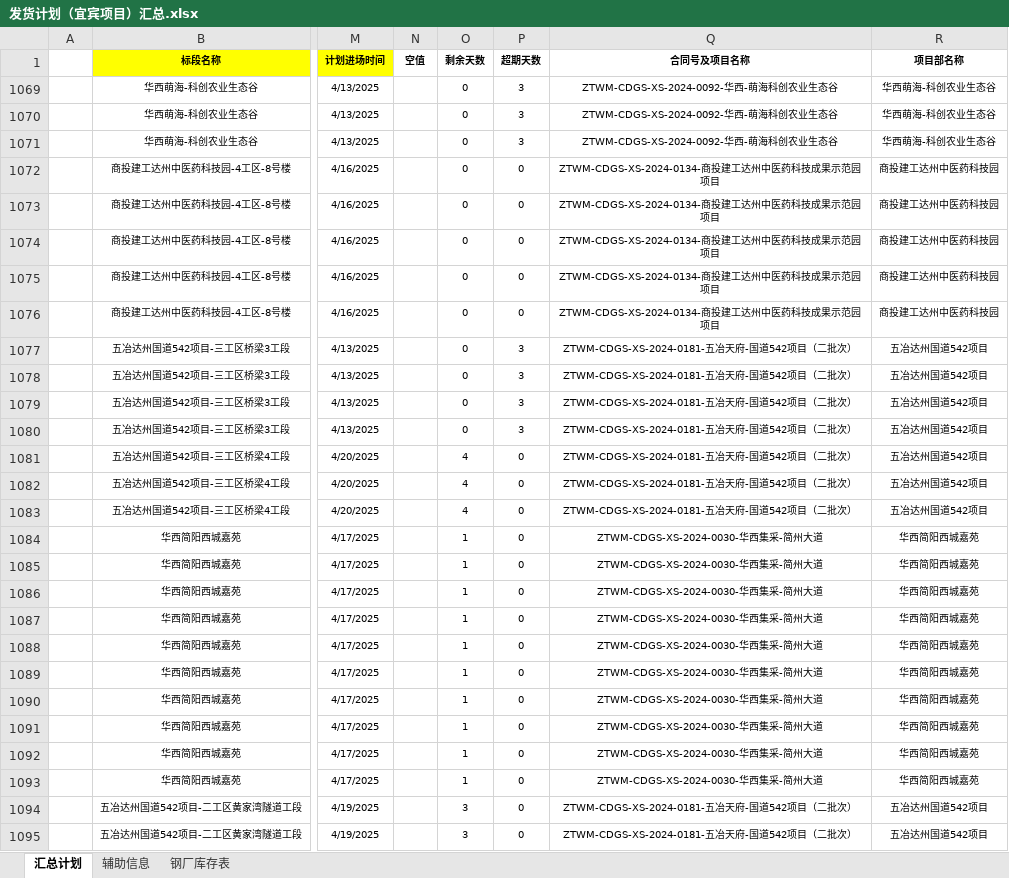
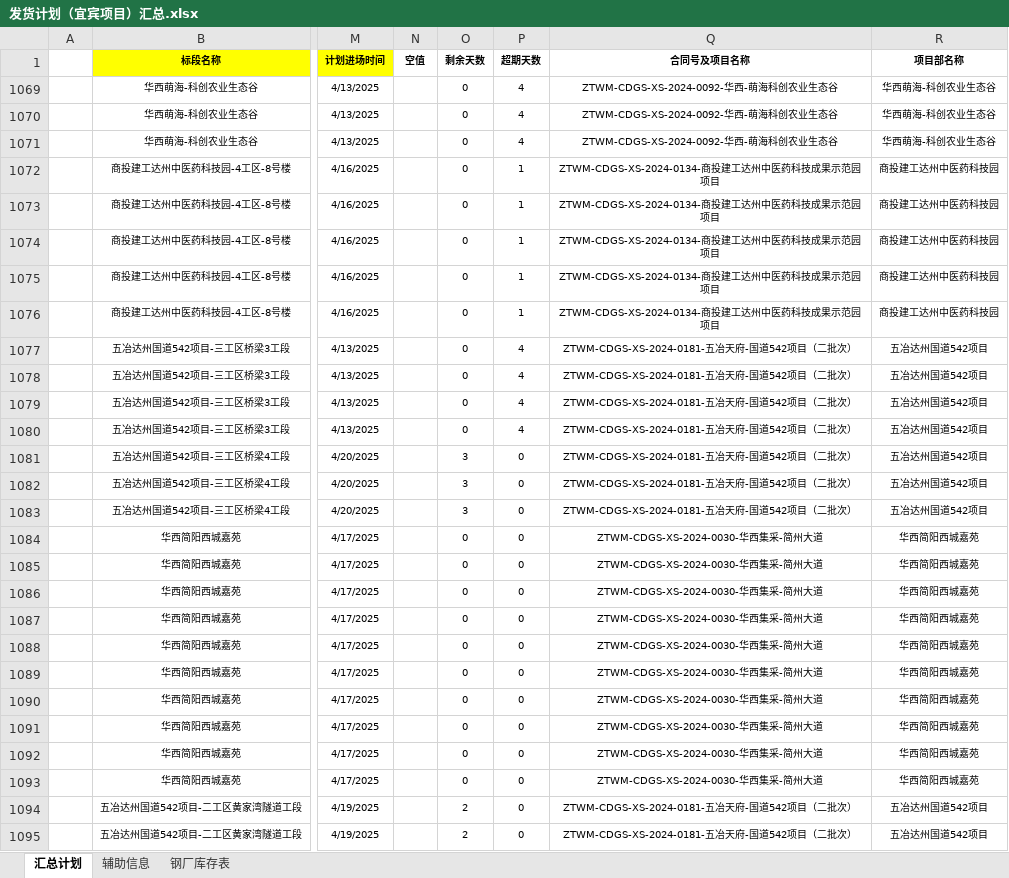
Before and after one commit to monizhou/shipment-app, an Excel workbook: 发货计划（宜宾项目）汇总.xlsx, sheet 汇总计划, drawn as a sheet; only a part is shown, gaps mark what is left out; values as stored, in another font and other column widths than the file's, no borders; conditional formats not drawn; the diff covers the shown part only; the diff names each change by its address in the sheet, - before the commit and + after, or states it on an @@ line.

Commit message:
Update 发货计划（宜宾项目）汇总.xlsx

```diff
--- a/发货计划（宜宾项目）汇总.xlsx (sheet 汇总计划)
+++ b/发货计划（宜宾项目）汇总.xlsx (sheet 汇总计划)
-P1069:P1071 (超期天数): 3
+P1069:P1071 (超期天数): 4
-P1072:P1076 (超期天数): 0
+P1072:P1076 (超期天数): 1
-P1077:P1080 (超期天数): 3
+P1077:P1080 (超期天数): 4
-O1081:O1083 (剩余天数): 4
+O1081:O1083 (剩余天数): 3
-O1084:O1093 (剩余天数): 1
+O1084:O1093 (剩余天数): 0
-O1094:O1095 (剩余天数): 3
+O1094:O1095 (剩余天数): 2
```
Also changed, not shown: 23 edited cells elsewhere in this sheet, sheet 钢厂库存表, hidden cells.
